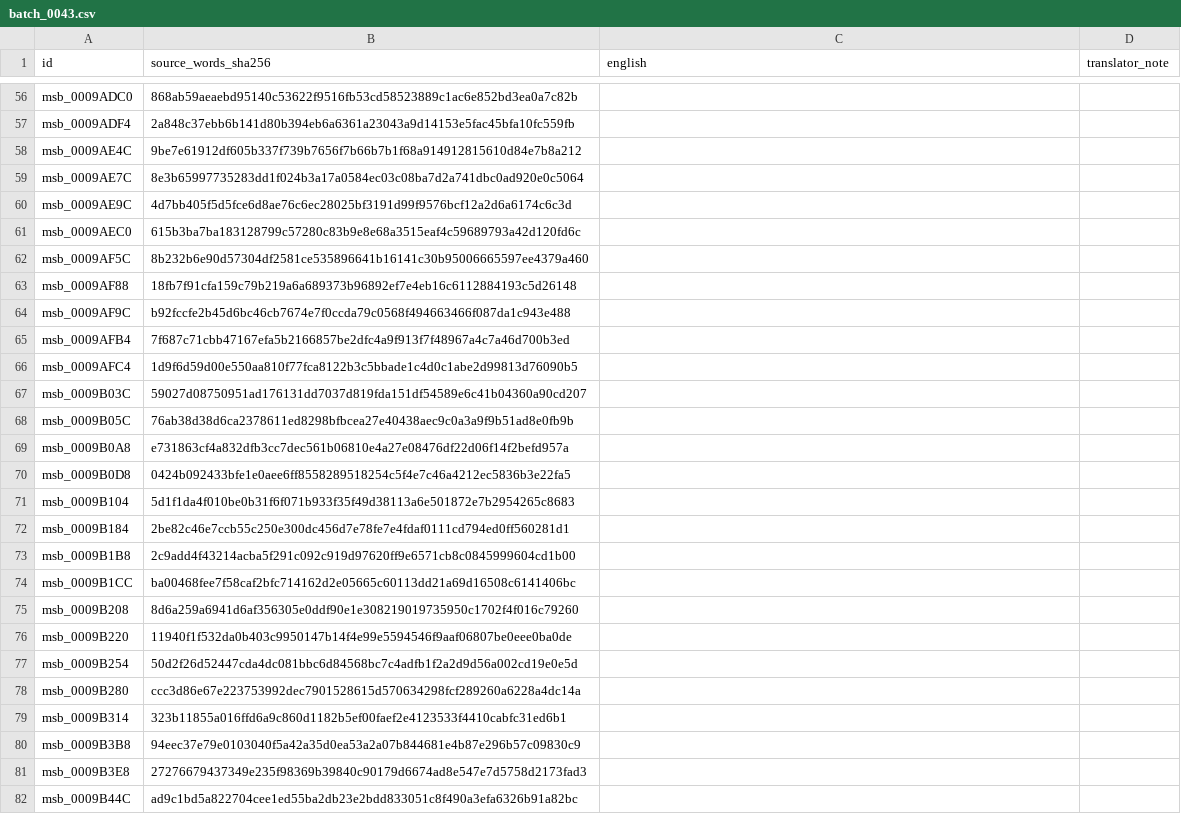
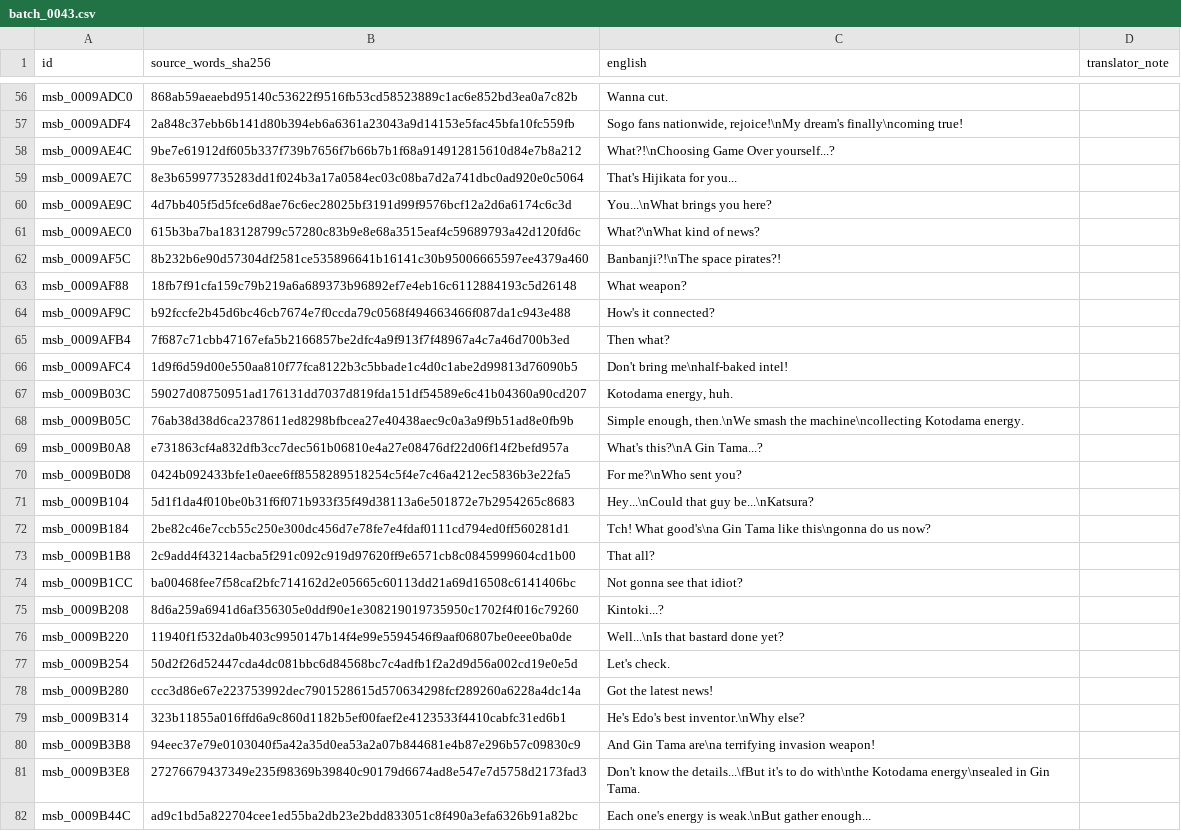
Before and after one commit to zthegin/Gintama---Gintoki-vs-Hijikata-game-english-translation, a CSV file: csv/ready/batch_0043.csv, drawn as a sheet; only a part is shown, gaps mark what is left out; the diff covers the shown part only; the diff names each change by its address in the sheet, - before the commit and + after, or states it on an @@ line.

```diff
--- a/csv/ready/batch_0043.csv
+++ b/csv/ready/batch_0043.csv
-C56 (english): (empty)
+C56 (english): Wanna cut.
-C57 (english): (empty)
+C57 (english): Sogo fans nationwide, rejoice!\nMy dream's finally\ncoming true!
-C58 (english): (empty)
+C58 (english): What?!\nChoosing Game Over yourself...?
-C59 (english): (empty)
+C59 (english): That's Hijikata for you...
-C60 (english): (empty)
+C60 (english): You...\nWhat brings you here?
-C61 (english): (empty)
+C61 (english): What?\nWhat kind of news?
-C62 (english): (empty)
+C62 (english): Banbanji?!\nThe space pirates?!
-C63 (english): (empty)
+C63 (english): What weapon?
-C64 (english): (empty)
+C64 (english): How's it connected?
-C65 (english): (empty)
+C65 (english): Then what?
-C66 (english): (empty)
+C66 (english): Don't bring me\nhalf-baked intel!
-C67 (english): (empty)
+C67 (english): Kotodama energy, huh.
-C68 (english): (empty)
+C68 (english): Simple enough, then.\nWe smash the machine\ncollecting Kotodama energy.
-C69 (english): (empty)
+C69 (english): What's this?\nA Gin Tama...?
-C70 (english): (empty)
+C70 (english): For me?\nWho sent you?
-C71 (english): (empty)
+C71 (english): Hey...\nCould that guy be...\nKatsura?
-C72 (english): (empty)
+C72 (english): Tch! What good's\na Gin Tama like this\ngonna do us now?
-C73 (english): (empty)
+C73 (english): That all?
-C74 (english): (empty)
+C74 (english): Not gonna see that idiot?
-C75 (english): (empty)
+C75 (english): Kintoki...?
-C76 (english): (empty)
+C76 (english): Well...\nIs that bastard done yet?
-C77 (english): (empty)
+C77 (english): Let's check.
-C78 (english): (empty)
+C78 (english): Got the latest news!
-C79 (english): (empty)
+C79 (english): He's Edo's best inventor.\nWhy else?
-C80 (english): (empty)
+C80 (english): And Gin Tama are\na terrifying invasion weapon!
-C81 (english): (empty)
+C81 (english): Don't know the details...\fBut it's to do with\nthe Kotodama energy\nsealed in Gin Tama.
-C82 (english): (empty)
+C82 (english): Each one's energy is weak.\nBut gather enough...
```
Also changed, not shown: 173 edited cells elsewhere in this file, 1 other file.
